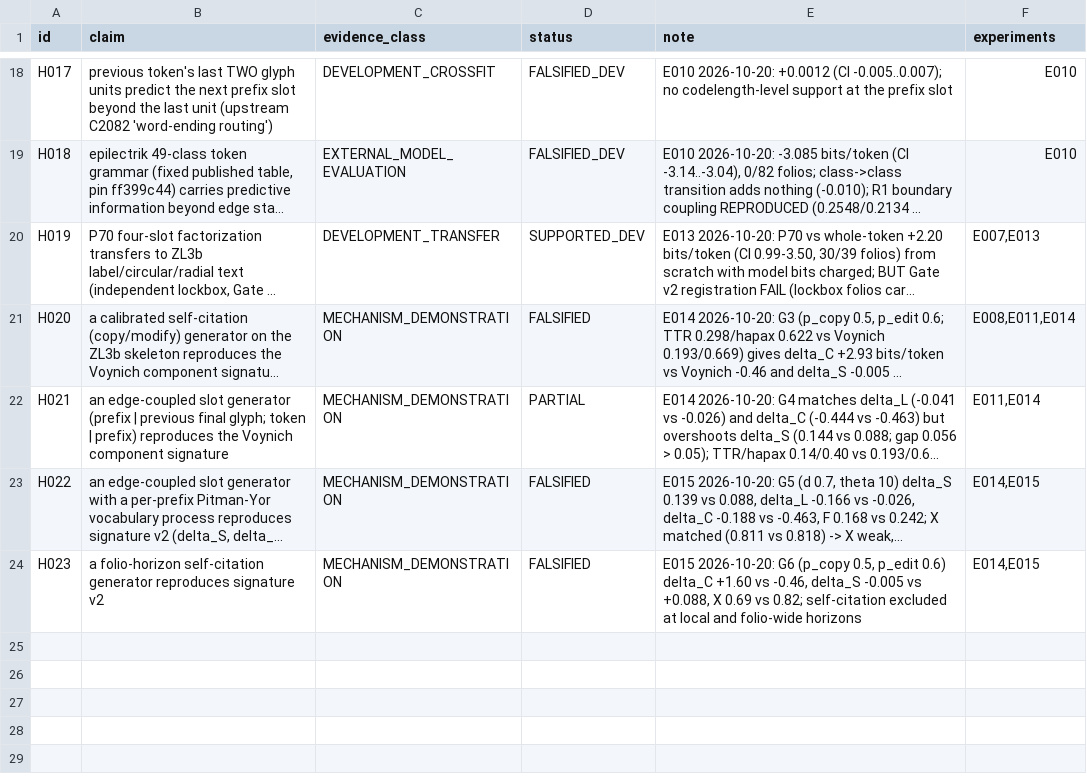
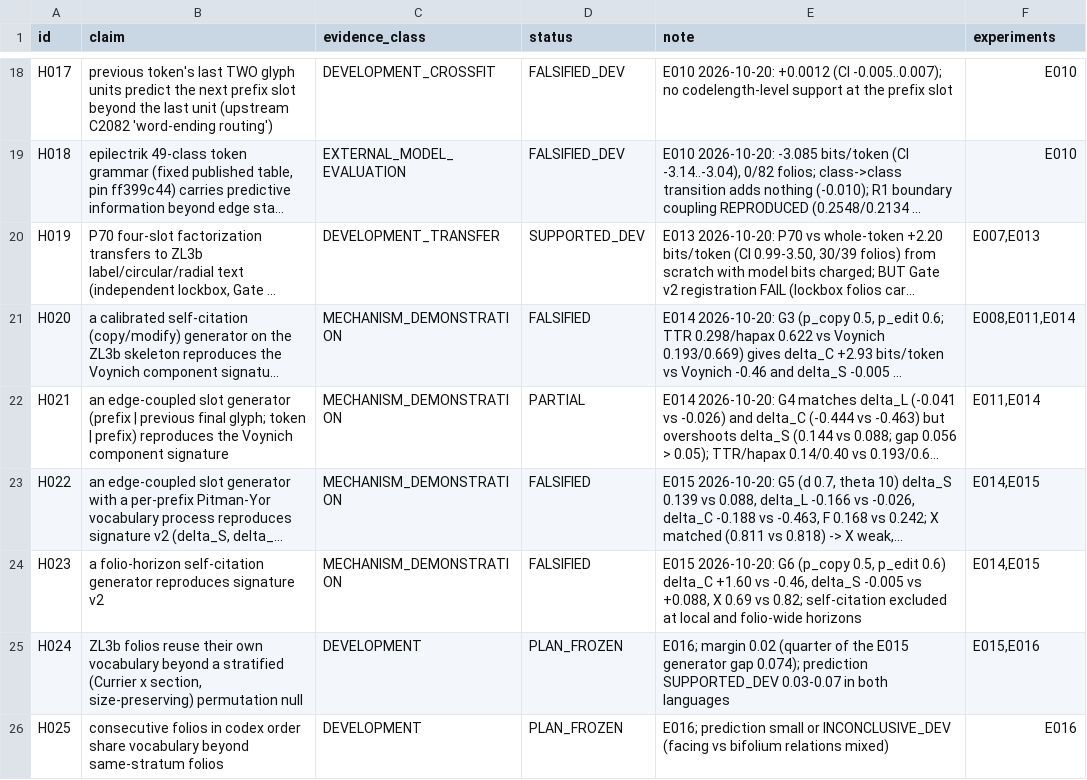
Before and after one commit to papcont/Voynich-Research-Lab, a TSV file: research/hypothesis-ledger.tsv, drawn as a sheet; only a part is shown, gaps mark what is left out; long unchanged cells end in …; the diff names each change by its address in the sheet, - before the commit and + after, or states it on an @@ line.

```diff
--- a/research/hypothesis-ledger.tsv
+++ b/research/hypothesis-ledger.tsv
+row 25: H024 | ZL3b folios reuse their own vocabulary beyond a stratified (Currier x section, size-preserving) permutation null | DEVELOPMENT | PLAN_FROZEN | E016; margin 0.02 (quarter of the E015 generator gap 0.074); prediction SUPPORTED_DEV 0.03-0.07 in both languages | E015,E016
+row 26: H025 | consecutive folios in codex order share vocabulary beyond same-stratum folios | DEVELOPMENT | PLAN_FROZEN | E016; prediction small or INCONCLUSIVE_DEV (facing vs bifolium relations mixed) | E016
```
Also changed, not shown: 4 other files.
